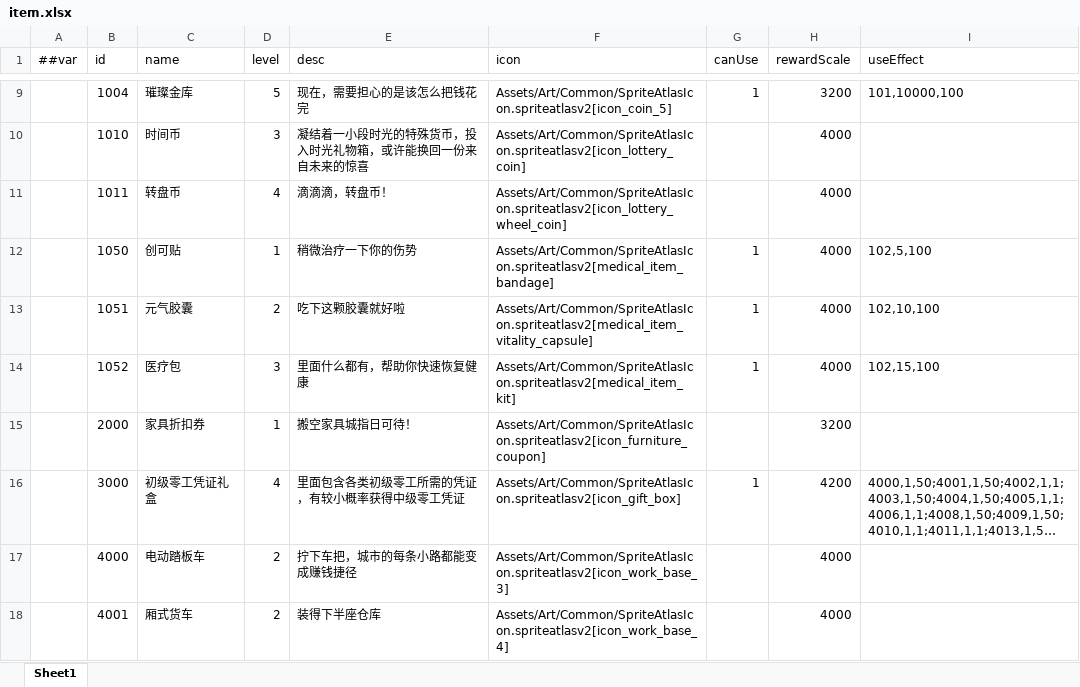
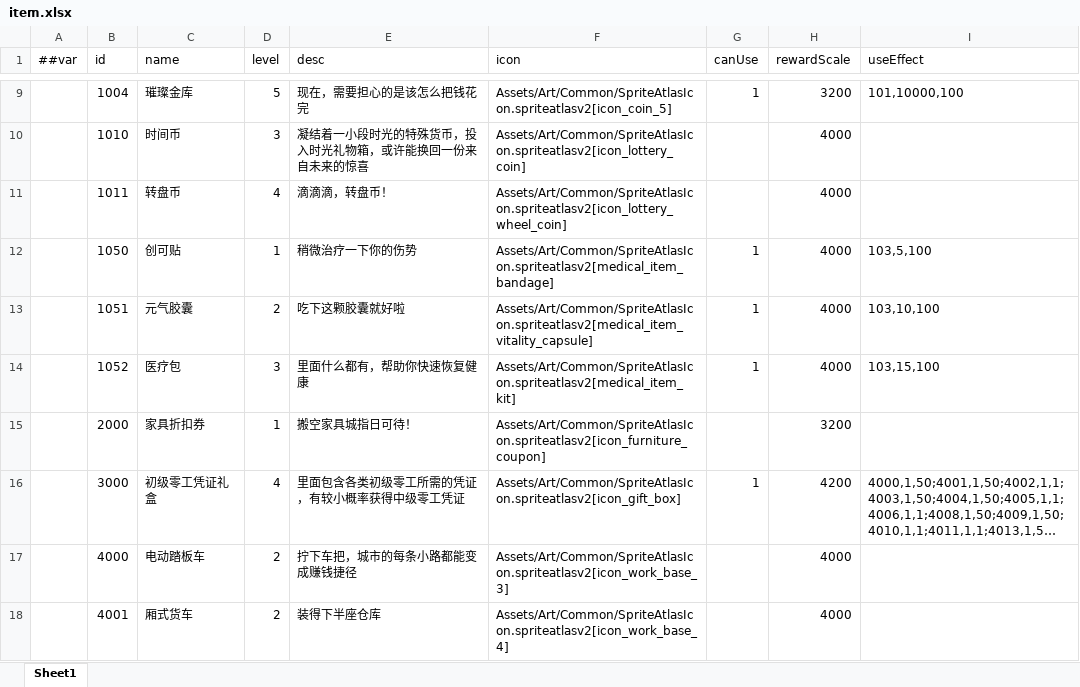
Before and after one commit to TenMilesAway/TimeChip, an Excel workbook: MiniTemplate/Datas/item.xlsx, sheet Sheet1, drawn as a sheet; only a part is shown, gaps mark what is left out; long unchanged cells end in …; values as stored, in another font and other column widths than the file's, no borders; the diff names each change by its address in the sheet, - before the commit and + after, or states it on an @@ line.

```diff
--- a/MiniTemplate/Datas/item.xlsx (sheet Sheet1)
+++ b/MiniTemplate/Datas/item.xlsx (sheet Sheet1)
-I12 (useEffect): 102,5,100
+I12 (useEffect): 103,5,100
-I13 (useEffect): 102,10,100
+I13 (useEffect): 103,10,100
-I14 (useEffect): 102,15,100
+I14 (useEffect): 103,15,100
```
Also changed, not shown: 1 other file.
